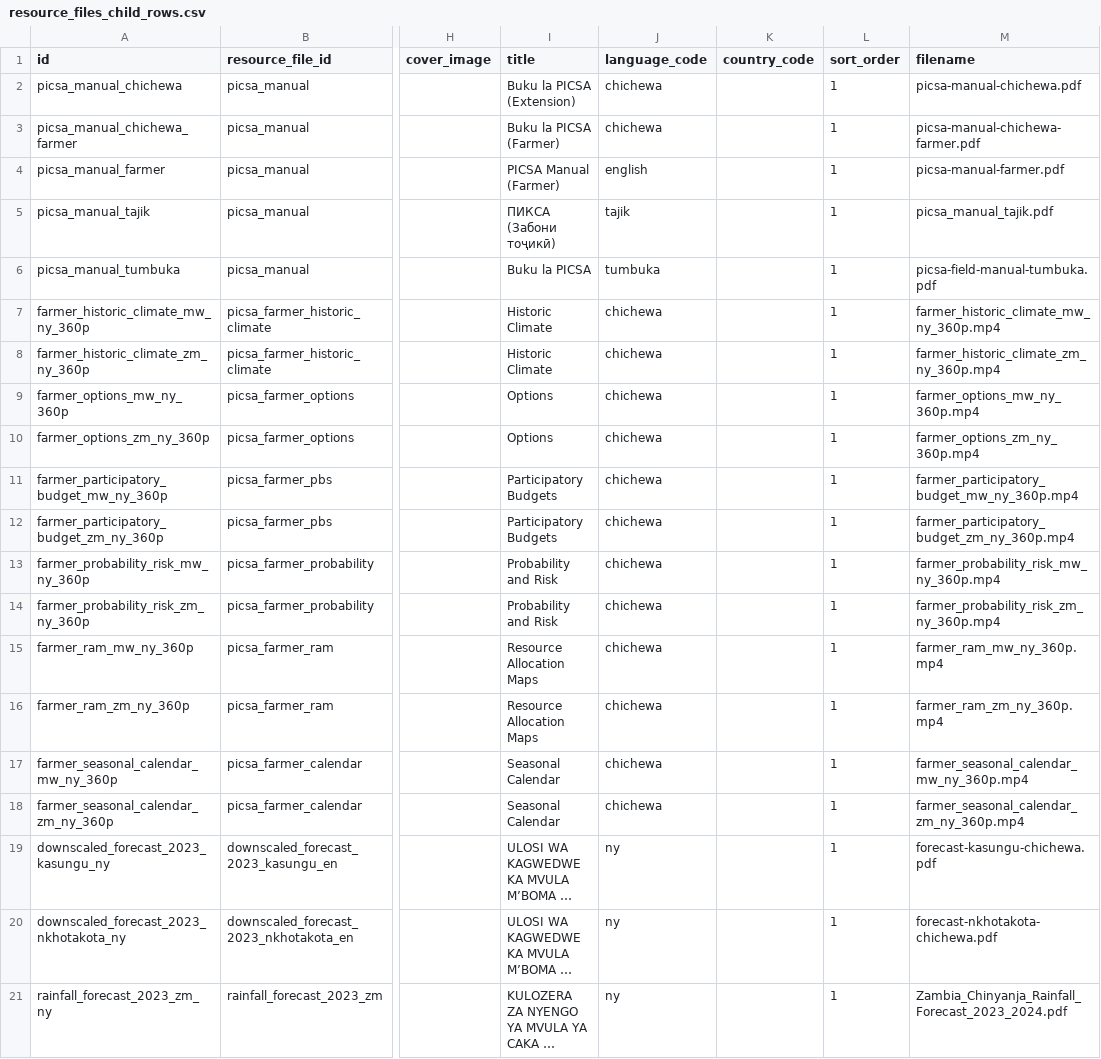
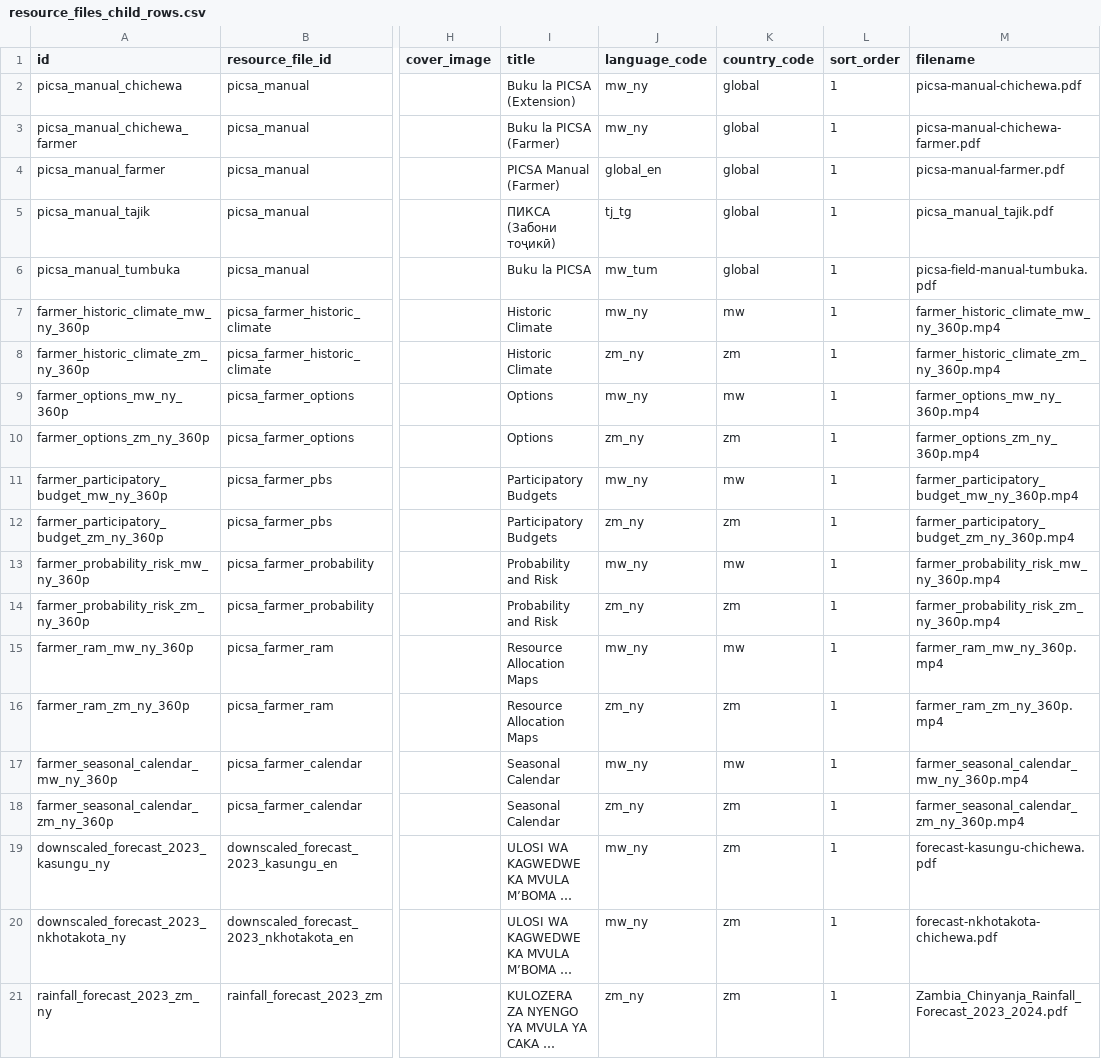
Before and after one commit to e-picsa/picsa-apps, a CSV file: apps/picsa-server/supabase/data/resource_files_child_rows.csv, drawn as a sheet; only a part is shown, gaps mark what is left out; long unchanged cells end in …; the diff names each change by its address in the sheet, - before the commit and + after, or states it on an @@ line.

```diff
--- a/apps/picsa-server/supabase/data/resource_files_child_rows.csv
+++ b/apps/picsa-server/supabase/data/resource_files_child_rows.csv
-J2:J3 (language_code): chichewa
+J2:J3 (language_code): mw_ny
-K2:K6 (country_code): (empty)
+K2:K6 (country_code): global
-J4 (language_code): english
+J4 (language_code): global_en
-J5 (language_code): tajik
+J5 (language_code): tj_tg
-J6 (language_code): tumbuka
+J6 (language_code): mw_tum
-J7 (language_code): chichewa
+J7 (language_code): mw_ny
-K7 (country_code): (empty)
+K7 (country_code): mw
-J8 (language_code): chichewa
+J8 (language_code): zm_ny
-K8 (country_code): (empty)
+K8 (country_code): zm
-J9 (language_code): chichewa
+J9 (language_code): mw_ny
-K9 (country_code): (empty)
+K9 (country_code): mw
-J10 (language_code): chichewa
+J10 (language_code): zm_ny
-K10 (country_code): (empty)
+K10 (country_code): zm
-J11 (language_code): chichewa
+J11 (language_code): mw_ny
-K11 (country_code): (empty)
+K11 (country_code): mw
-J12 (language_code): chichewa
+J12 (language_code): zm_ny
-K12 (country_code): (empty)
+K12 (country_code): zm
-J13 (language_code): chichewa
+J13 (language_code): mw_ny
-K13 (country_code): (empty)
+K13 (country_code): mw
-J14 (language_code): chichewa
+J14 (language_code): zm_ny
-K14 (country_code): (empty)
+K14 (country_code): zm
-J15 (language_code): chichewa
+J15 (language_code): mw_ny
-K15 (country_code): (empty)
+K15 (country_code): mw
-J16 (language_code): chichewa
+J16 (language_code): zm_ny
-K16 (country_code): (empty)
+K16 (country_code): zm
-J17 (language_code): chichewa
+J17 (language_code): mw_ny
-K17 (country_code): (empty)
+K17 (country_code): mw
-J18 (language_code): chichewa
+J18 (language_code): zm_ny
-K18:K21 (country_code): (empty)
+K18:K21 (country_code): zm
-J19:J20 (language_code): ny
+J19:J20 (language_code): mw_ny
-J21 (language_code): ny
+J21 (language_code): zm_ny
```
Also changed, not shown: apps/picsa-server/supabase/data/resource_files_rows.csv.
